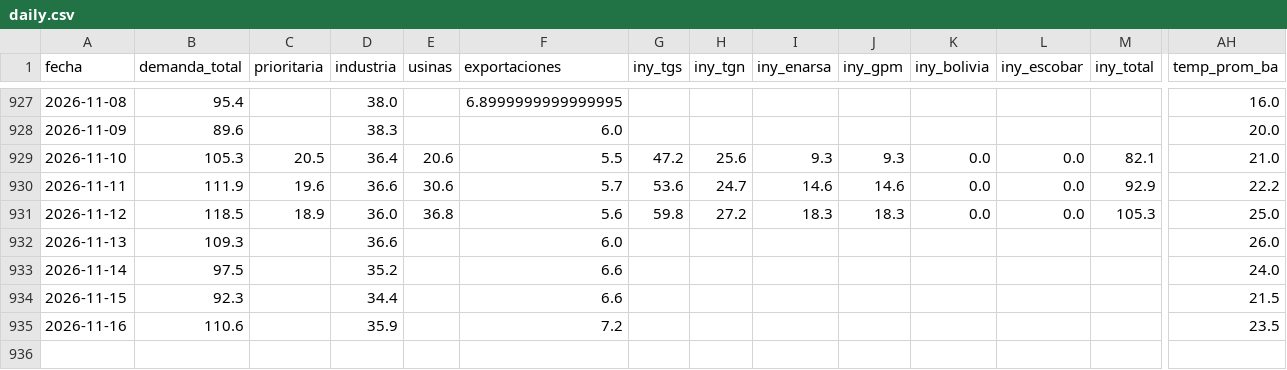
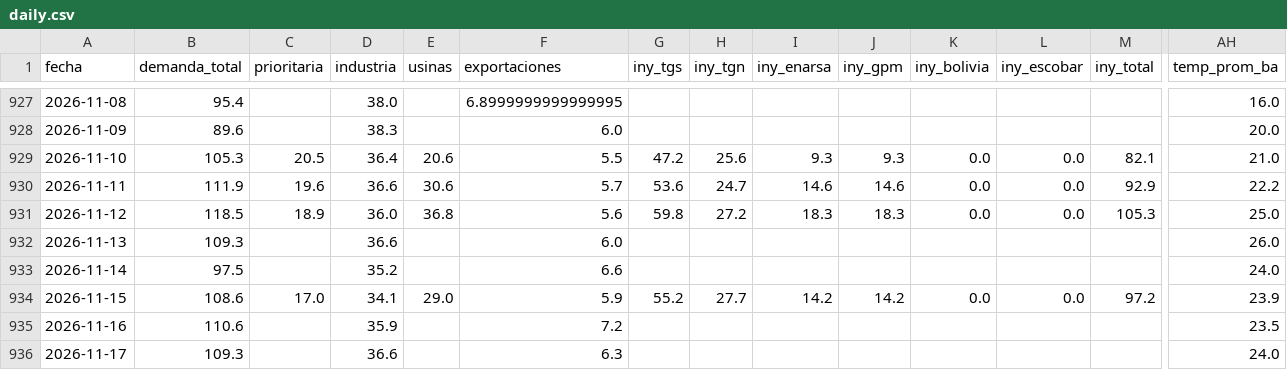
Before and after one commit to mpodeley/estado-red-gas, a CSV file: public/data/daily.csv, drawn as a sheet; only a part is shown, gaps mark what is left out; rows hold the shown columns only; the diff covers the shown part only; the diff names each change by its address in the sheet, - before the commit and + after, or states it on an @@ line.

```diff
--- a/public/data/daily.csv
+++ b/public/data/daily.csv
-B934 (demanda_total): 92.3
+B934 (demanda_total): 108.6
-C934 (prioritaria): (empty)
+C934 (prioritaria): 17.0
-D934 (industria): 34.4
+D934 (industria): 34.1
-E934 (usinas): (empty)
+E934 (usinas): 29.0
-F934 (exportaciones): 6.6
+F934 (exportaciones): 5.9
-G934 (iny_tgs): (empty)
+G934 (iny_tgs): 55.2
-H934 (iny_tgn): (empty)
+H934 (iny_tgn): 27.7
-I934 (iny_enarsa): (empty)
+I934 (iny_enarsa): 14.2
-J934 (iny_gpm): (empty)
+J934 (iny_gpm): 14.2
-K934 (iny_bolivia): (empty)
+K934 (iny_bolivia): 0.0
-L934 (iny_escobar): (empty)
+L934 (iny_escobar): 0.0
-M934 (iny_total): (empty)
+M934 (iny_total): 97.2
-AH934 (temp_prom_ba): 21.5
+AH934 (temp_prom_ba): 23.9
+row 936: 2026-11-17 | 109.3 |  | 36.6 |  | 6.3 |  |  |  |  |  |  |  | 24.0
```
Also changed, not shown: 6 edited cells elsewhere in this file, public/data/enargas.csv, public/data/enargas_ps.csv, 30 other files.
